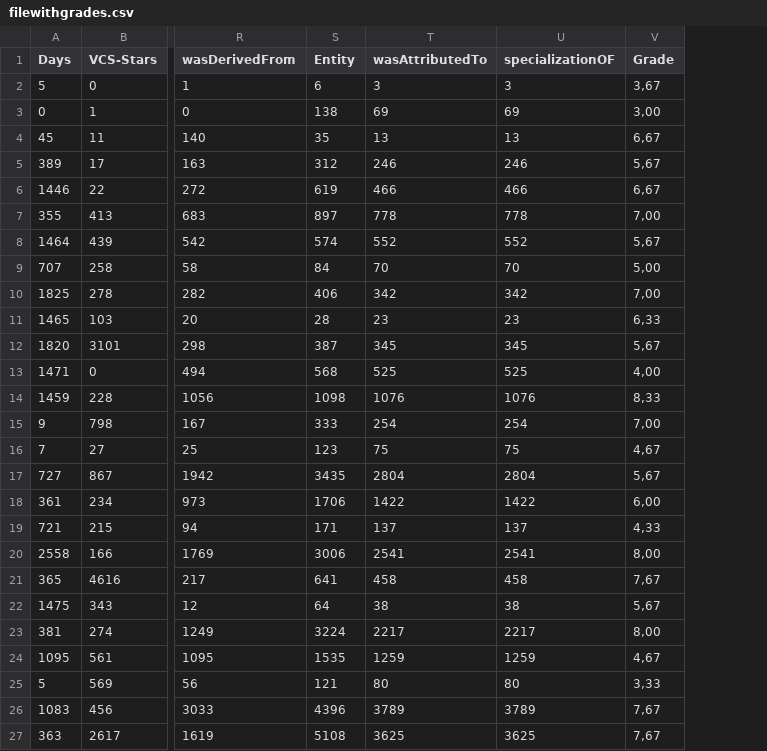
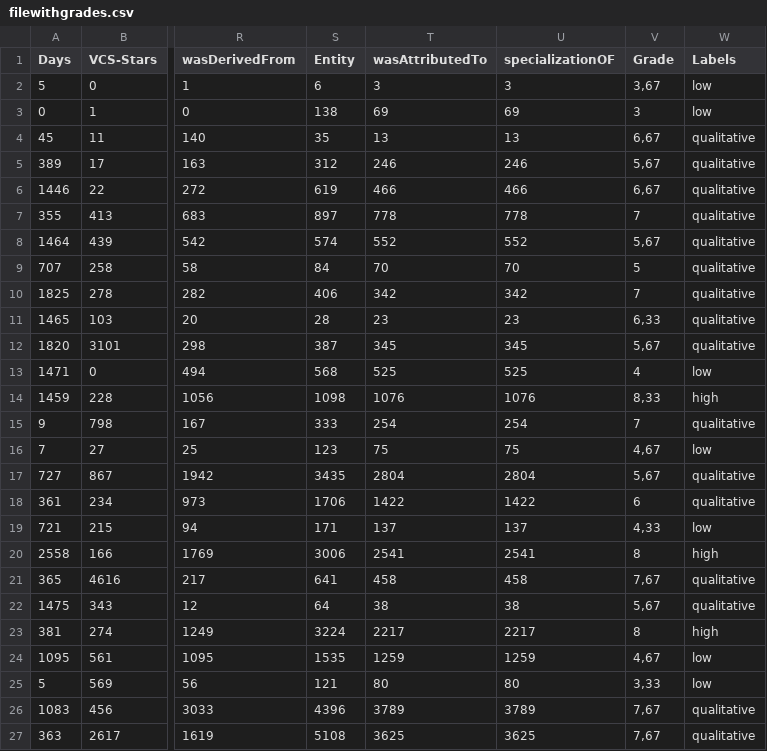
Before and after one commit to Dylienne/PROV-MT-valid, a CSV file: processing/filewithgrades.csv, drawn as a sheet; only a part is shown, gaps mark what is left out; the diff covers the shown part only; the diff names each change by its address in the sheet, - before the commit and + after, or states it on an @@ line.

```diff
--- a/processing/filewithgrades.csv
+++ b/processing/filewithgrades.csv
+column W (Labels), rows 2-27: low | low | qualitative | qualitative | qualitative | qualitative | qualitative | qualitative | qualitative | qualitative | qualitative | low | high | qualitative | low | qualitative | qualitative | low | high | qualitative | qualitative | high | low | low | qualitative | qualitative
-V3 (Grade): 3,00
+V3 (Grade): 3
-V7 (Grade): 7,00
+V7 (Grade): 7
-V9 (Grade): 5,00
+V9 (Grade): 5
-V10 (Grade): 7,00
+V10 (Grade): 7
-V13 (Grade): 4,00
+V13 (Grade): 4
-V15 (Grade): 7,00
+V15 (Grade): 7
-V18 (Grade): 6,00
+V18 (Grade): 6
-V20 (Grade): 8,00
+V20 (Grade): 8
-V23 (Grade): 8,00
+V23 (Grade): 8
```
Also changed, not shown: 14 edited cells elsewhere in this file, processing/repository data.csv, 1 other file.
